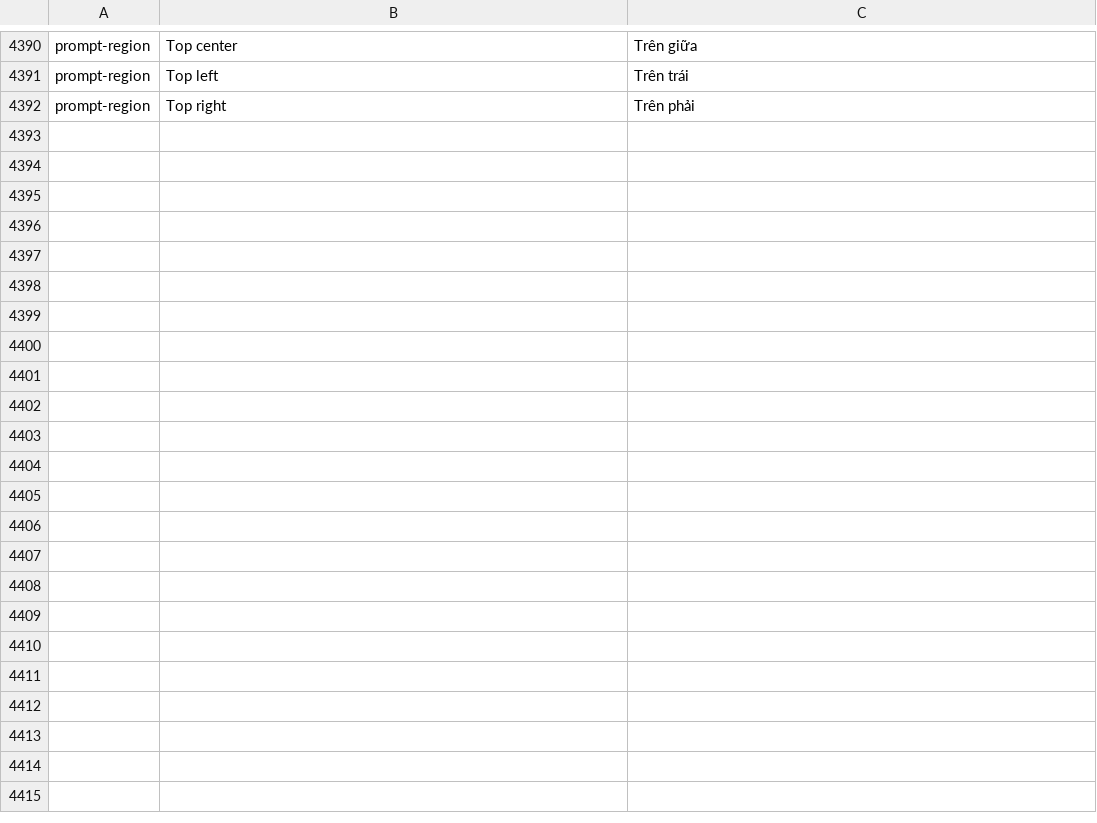
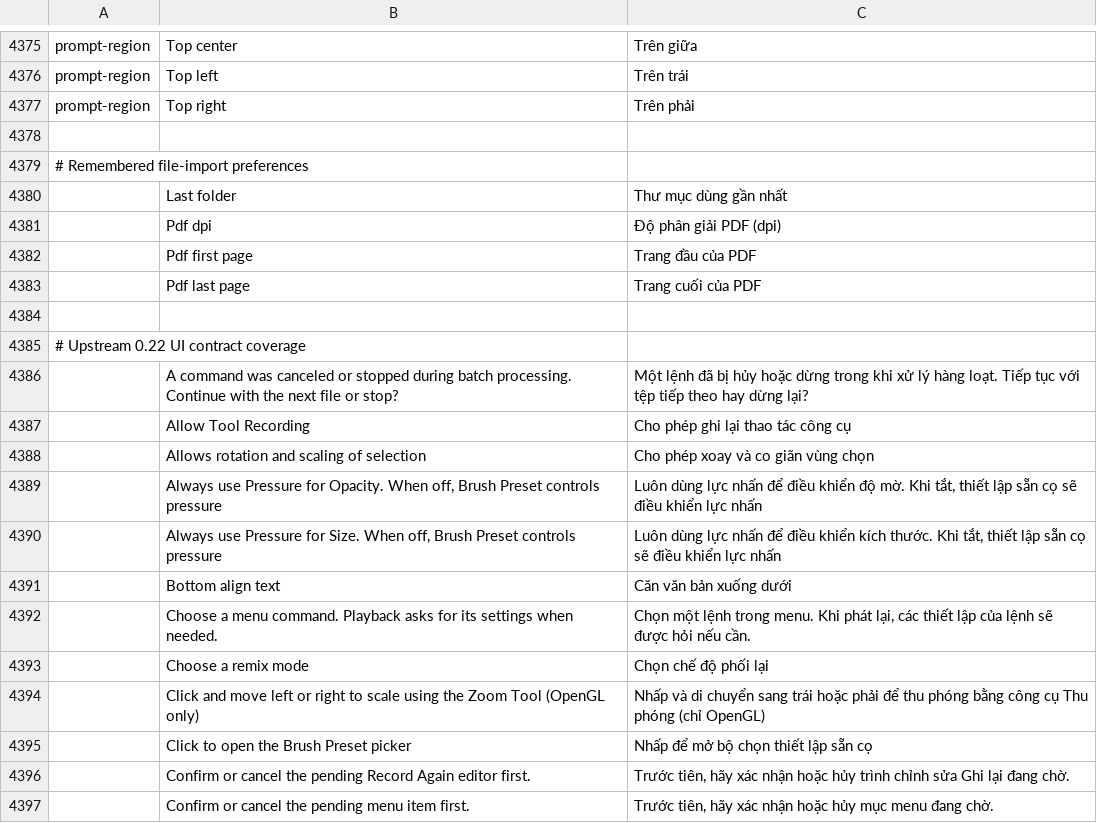
Before and after one commit to david419kr/photocraft-qwen-edit, a TSV file: crates/ui-egui/src/i18n/vi.tsv, drawn as a sheet; only a part is shown, gaps mark what is left out; the diff covers the shown part only; the diff names each change by its address in the sheet, - before the commit and + after, or states it on an @@ line.

Commit message:
Complete 0.22 locale coverage and align upstream fixtures with fork contracts
Preserve Brush default, Metadata None privacy behavior and full CI gates. Decode source escapes in translation coverage with a regression. Restore checked Star inventory. No production metadata/tool behavior changes.

```diff
--- a/crates/ui-egui/src/i18n/vi.tsv
+++ b/crates/ui-egui/src/i18n/vi.tsv
+row 4378: (empty)
+row 4379: # Remembered file-import preferences
+row 4380:  | Last folder | Thư mục dùng gần nhất
+row 4381:  | Pdf dpi | Độ phân giải PDF (dpi)
+row 4382:  | Pdf first page | Trang đầu của PDF
+row 4383:  | Pdf last page | Trang cuối của PDF
+row 4384: (empty)
+row 4385: # Upstream 0.22 UI contract coverage
+row 4386:  | A command was canceled or stopped during batch processing. Continue with the next file or stop? | Một lệnh đã bị hủy hoặc dừng trong khi xử lý hàng loạt. Tiếp tục với tệp tiếp theo hay dừng lại?
+row 4387:  | Allow Tool Recording | Cho phép ghi lại thao tác công cụ
+row 4388:  | Allows rotation and scaling of selection | Cho phép xoay và co giãn vùng chọn
+row 4389:  | Always use Pressure for Opacity. When off, Brush Preset controls pressure | Luôn dùng lực nhấn để điều khiển độ mờ. Khi tắt, thiết lập sẵn cọ sẽ điều khiển lực nhấn
+row 4390:  | Always use Pressure for Size. When off, Brush Preset controls pressure | Luôn dùng lực nhấn để điều khiển kích thước. Khi tắt, thiết lập sẵn cọ sẽ điều khiển lực nhấn
+row 4391:  | Bottom align text | Căn văn bản xuống dưới
+row 4392:  | Choose a menu command. Playback asks for its settings when needed. | Chọn một lệnh trong menu. Khi phát lại, các thiết lập của lệnh sẽ được hỏi nếu cần.
+row 4393:  | Choose a remix mode | Chọn chế độ phối lại
+row 4394:  | Click and move left or right to scale using the Zoom Tool (OpenGL only) | Nhấp và di chuyển sang trái hoặc phải để thu phóng bằng công cụ Thu phóng (chỉ OpenGL)
+row 4395:  | Click to open the Brush Preset picker | Nhấp để mở bộ chọn thiết lập sẵn cọ
+row 4396:  | Confirm or cancel the pending Record Again editor first. | Trước tiên, hãy xác nhận hoặc hủy trình chỉnh sửa Ghi lại đang chờ.
+row 4397:  | Confirm or cancel the pending menu item first. | Trước tiên, hãy xác nhận hoặc hủy mục menu đang chờ.
```
Also changed, not shown: 59 added rows and 15 removed rows elsewhere in this file, crates/ui-egui/src/i18n/bs.tsv, crates/ui-egui/src/i18n/de.tsv, 39 other files.
